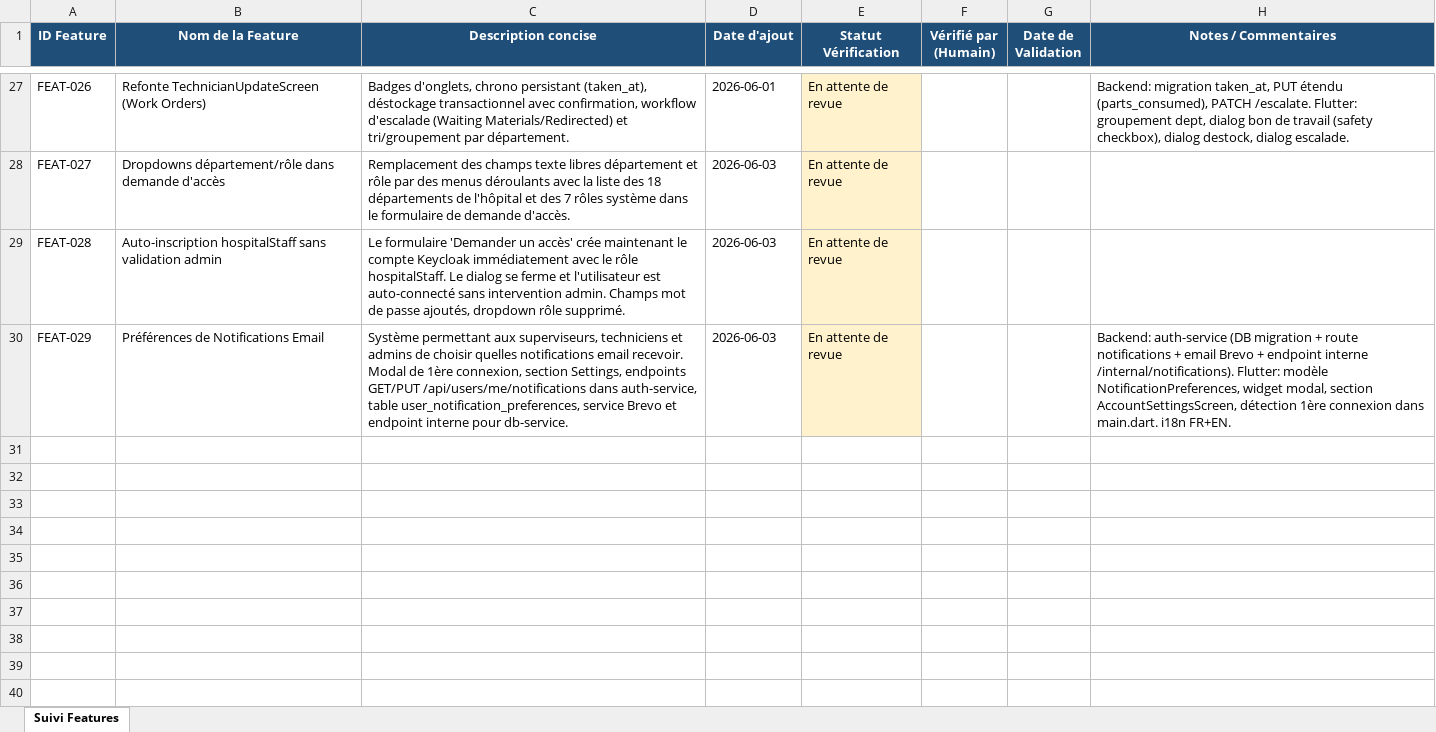
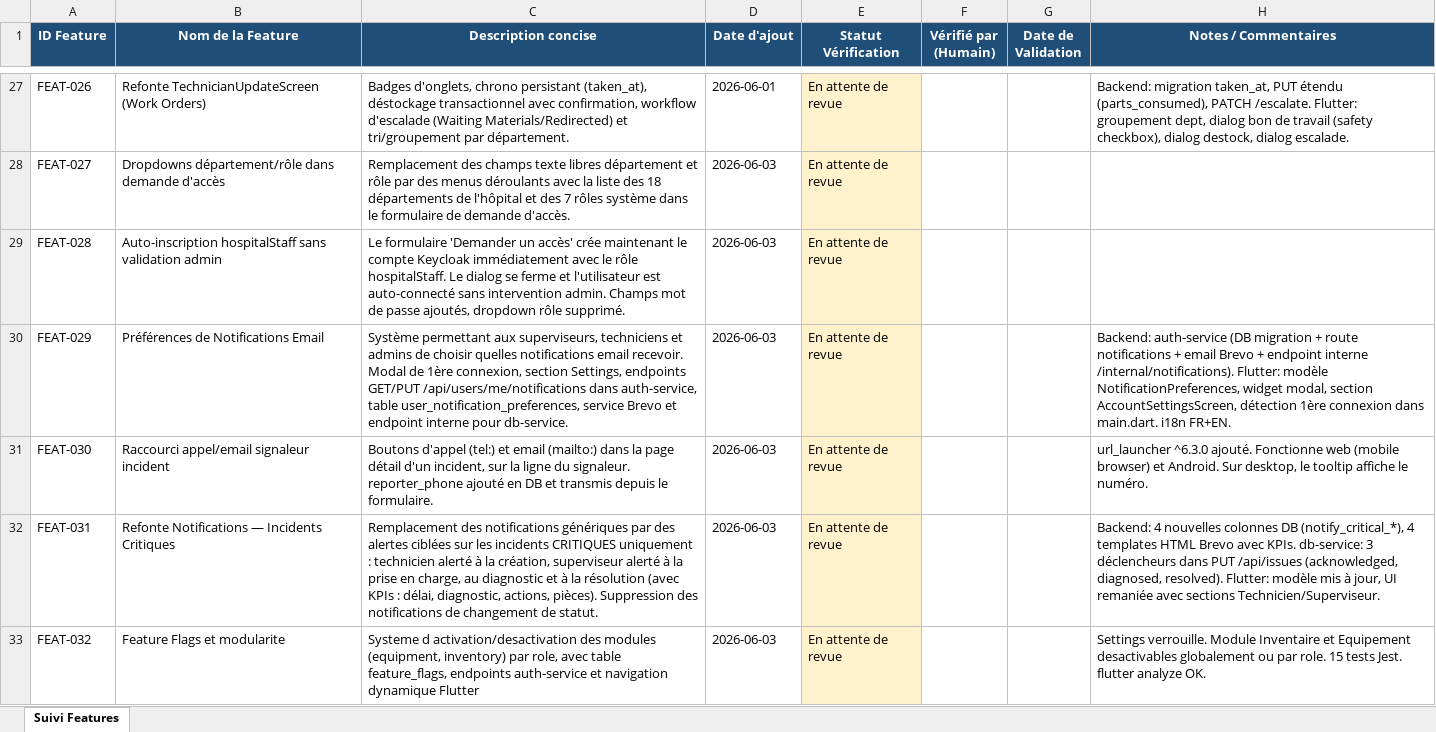
Before and after one commit to julierouanet/PTUT, an Excel workbook: verification/suivi_verifications.xlsx, sheet Suivi Features, drawn as a sheet; only a part is shown, gaps mark what is left out; values as stored, in another font and other column widths than the file's, no borders; the diff names each change by its address in the sheet, - before the commit and + after, or states it on an @@ line.

Commit message:
feat: Update notification preferences and localization for critical incidents
- Refactored email notification preferences to focus on critical incidents only.
- Updated localization strings for English and French to reflect changes in notification titles and descriptions.
- Added reporter phone number to the Issue model and updated related screens to display contact options.
- Enhanced notification preferences dialog to categorize alerts for technicians and supervisors.
- Integrated URL launcher for direct calling and emailing from the issue detail screen.
- Updated API configuration for feature flags and added feature service for role-based access.
- Added new dependencies for URL launching functionality across platforms.

```diff
--- a/verification/suivi_verifications.xlsx (sheet Suivi Features)
+++ b/verification/suivi_verifications.xlsx (sheet Suivi Features)
+row 31: FEAT-030 | Raccourci appel/email signaleur incident | Boutons d'appel (tel:) et email (mailto:) dans la page détail d'un incident, sur la ligne du signaleur. reporter_phone ajouté en DB et transmis depuis le formulaire. | 2026-06-03 | En attente de revue |  |  | url_launcher ^6.3.0 ajouté. Fonctionne web (mobile browser) et Android. Sur desktop, le tooltip affiche le numéro.
+row 32: FEAT-031 | Refonte Notifications — Incidents Critiques | Remplacement des notifications génériques par des alertes ciblées sur les incidents CRITIQUES uniquement : technicien alerté à la création, superviseur alerté à la prise en charge, au diagnostic et à la résolution (avec KPIs : délai, diagnostic, actions, pièces). Suppression des notifications de changement de statut. | 2026-06-03 | En attente de revue |  |  | Backend: 4 nouvelles colonnes DB (notify_critical_*), 4 templates HTML Brevo avec KPIs. db-service: 3 déclencheurs dans PUT /api/issues (acknowledged, diagnosed, resolved). Flutter: modèle mis à jour, UI remaniée avec sections Technicien/Superviseur.
+row 33: FEAT-032 | Feature Flags et modularite | Systeme d activation/desactivation des modules (equipment, inventory) par role, avec table feature_flags, endpoints auth-service et navigation dynamique Flutter | 2026-06-03 | En attente de revue |  |  | Settings verrouille. Module Inventaire et Equipement desactivables globalement ou par role. 15 tests Jest. flutter analyze OK.
```
Also changed, not shown: 29 other files.
